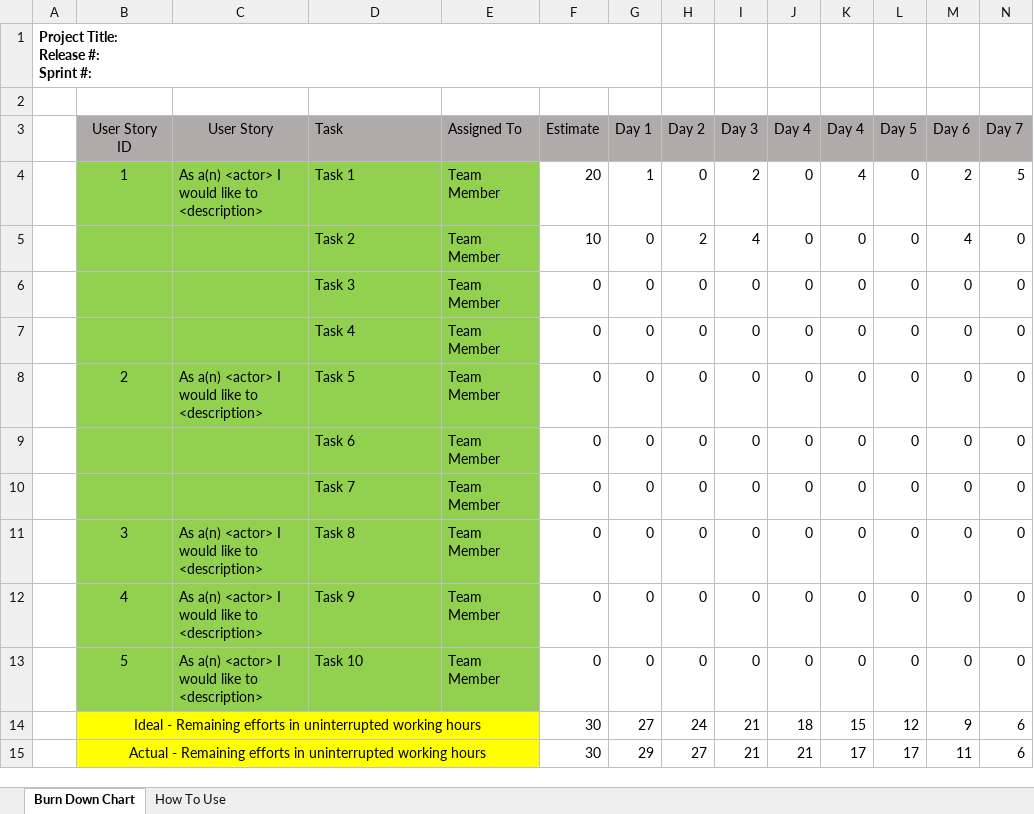
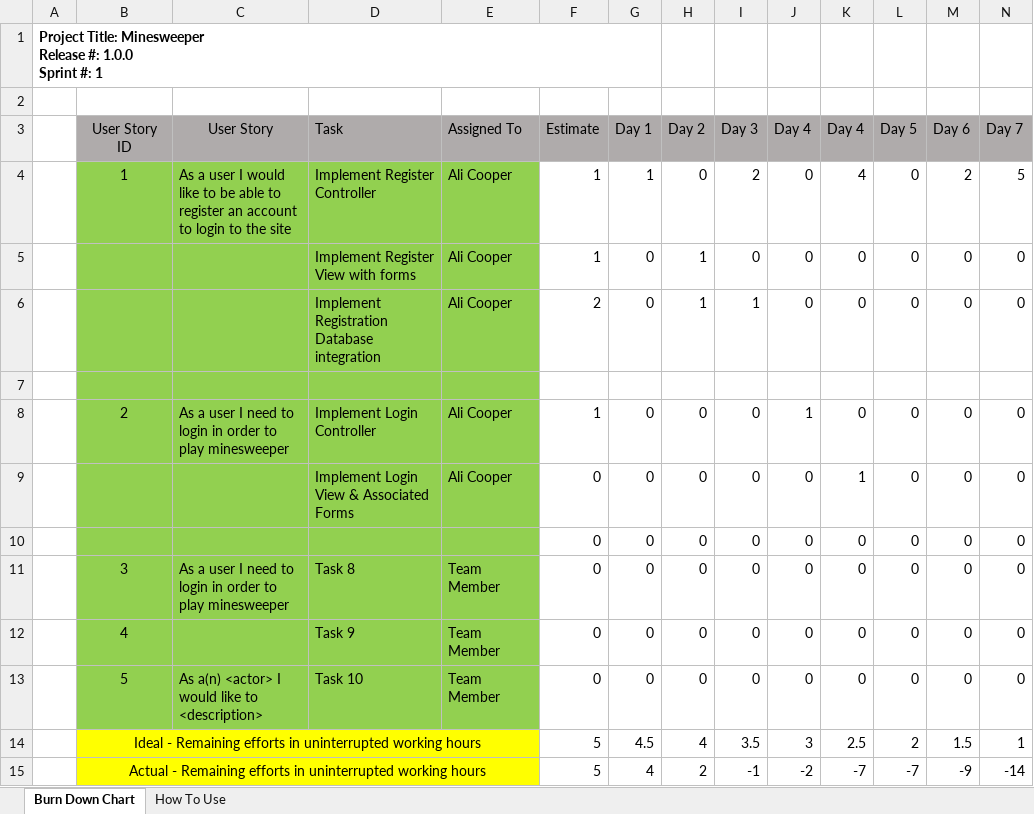
Before and after one commit to n4n0byte/Minesweeper, an Excel workbook: Documentation/Scrum/CST-247-RS-SprintBurnDownTemplate-3Weeks (1).xlsx, sheet Burn Down Chart, drawn as a sheet; only a part is shown; values as stored, in another font and other column widths than the file's, no borders; charts and pictures not drawn; removed rows and columns are numbered as before the commit, all else as after; rows hold the shown columns only; ↵ is a line break in a cell; the diff names each change by its address in the sheet, - before the commit and + after, or states it on an @@ line.

```diff
--- a/Documentation/Scrum/CST-247-RS-SprintBurnDownTemplate-3Weeks (1).xlsx (sheet Burn Down Chart)
+++ b/Documentation/Scrum/CST-247-RS-SprintBurnDownTemplate-3Weeks (1).xlsx (sheet Burn Down Chart)
-A1: Project Title: ↵ Release #: ↵ Sprint #:
+A1: Project Title: Minesweeper ↵ Release #: 1.0.0 ↵ Sprint #: 1
-C4 (User Story): As a(n) <actor> I would like to <description>
+C4 (User Story): As a user I would like to be able to register an account to login to the site
-D4 (Task): Task 1
+D4 (Task): Implement Register Controller
-E4 (Assigned To): Team Member
+E4 (Assigned To): Ali Cooper
-F4 (Estimate): 20
+F4 (Estimate): 1
-row 5:  |  |  | Task 2 | Team Member | 10 | 0 | 2 | 4 | 0 | 0 | 0 | 4 | 0
-D5 (Task): Task 3
+D5 (Task): Implement Register View with forms
-E5:E6 (Assigned To): Team Member
+E5:E6 (Assigned To): Ali Cooper
-F5 (Estimate): 0
+F5 (Estimate): 1
-H5:H6 (Day 2): 0
+H5:H6 (Day 2): 1
-D6 (Task): Task 4
+D6 (Task): Implement Registration Database integration
-F6 (Estimate): 0
+F6 (Estimate): 2
-I6 (Day 3): 0
+I6 (Day 3): 1
+row 7: (empty)
-C8 (User Story): As a(n) <actor> I would like to <description>
+C8 (User Story): As a user I need to login in order to play minesweeper
-D8 (Task): Task 5
+D8 (Task): Implement Login Controller
-E8:E9 (Assigned To): Team Member
+E8:E9 (Assigned To): Ali Cooper
-F8 (Estimate): 0
+F8 (Estimate): 1
-J8 (Day 4): 0
+J8 (Day 4): 1
-D9 (Task): Task 6
+D9 (Task): Implement Login View & Associated Forms
-K9 (Day 4): 0
+K9 (Day 4): 1
-D10 (Task): Task 7
+D10 (Task): (empty)
-E10 (Assigned To): Team Member
+E10 (Assigned To): (empty)
-C11 (User Story): As a(n) <actor> I would like to <description>
+C11 (User Story): As a user I need to login in order to play minesweeper
-C12 (User Story): As a(n) <actor> I would like to <description>
+C12 (User Story): (empty)
-row 14:  | Ideal - Remaining efforts in uninterrupted working hours |  |  |  | 30 | 27 | 24 | 21 | 18 | 15 | 12 | 9 | 6
-row 15:  | Actual - Remaining efforts in uninterrupted working hours |  |  |  | 30 | 29 | 27 | 21 | 21 | 17 | 17 | 11 | 6
+row 14:  | Ideal - Remaining efforts in uninterrupted working hours |  |  |  | 5 | 4.5 | 4 | 3.5 | 3 | 2.5 | 2 | 1.5 | 1
+row 15:  | Actual - Remaining efforts in uninterrupted working hours |  |  |  | 5 | 4 | 2 | -1 | -2 | -7 | -7 | -9 | -14
```
Also changed, not shown: charts or pictures, Documentation/Scrum/CST-247-RS-SprintProductLogTemplate.xlsx, 5 other files.
